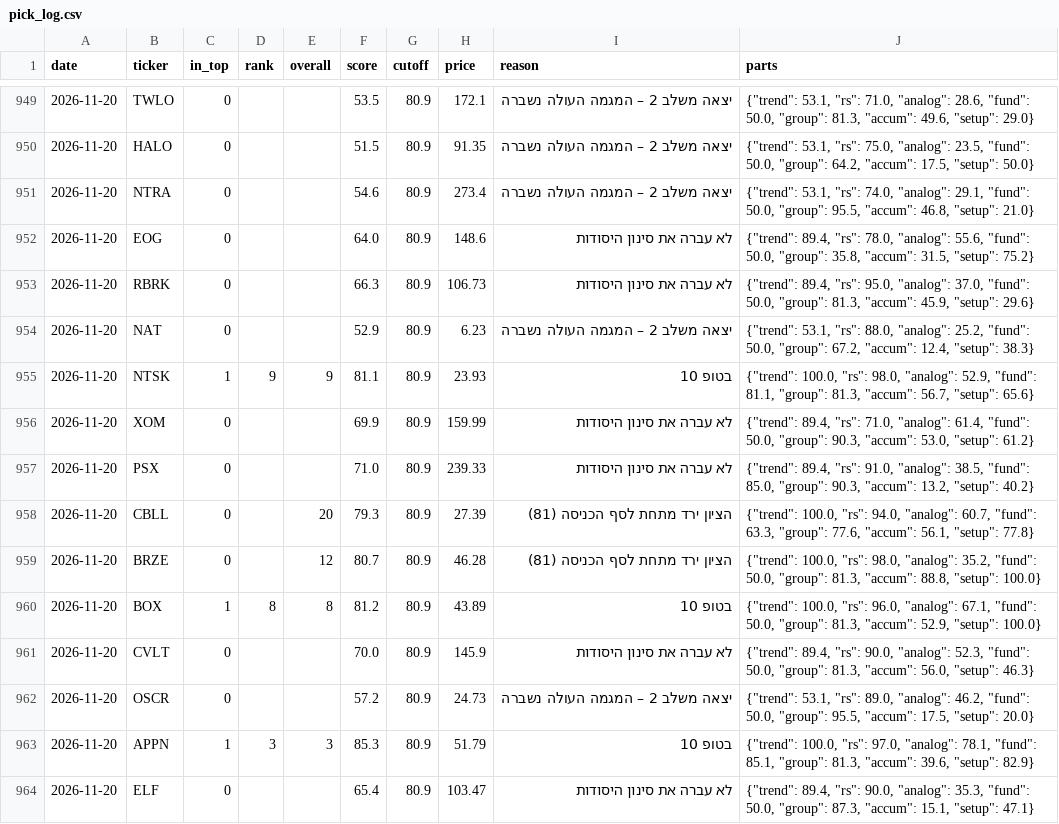
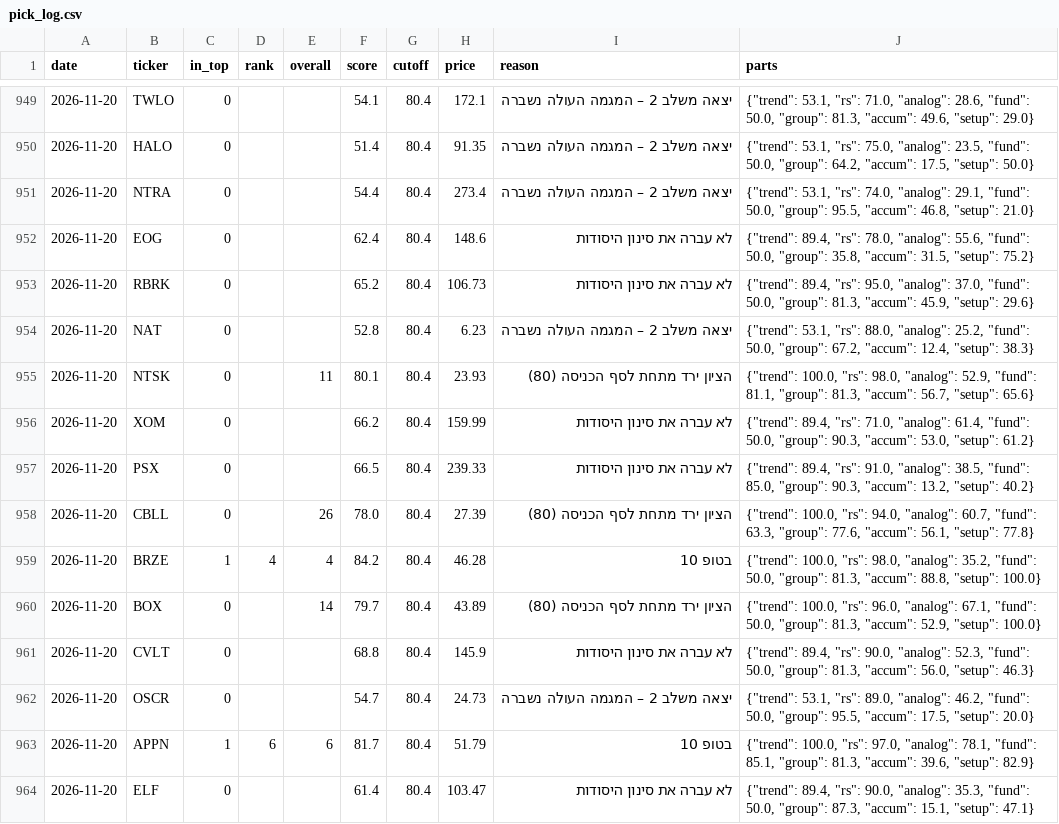
Before and after one commit to OdedAviv1211/stock-radar, a CSV file: data/pick_log.csv, drawn as a sheet; only a part is shown, gaps mark what is left out; the diff covers the shown part only.

```diff
--- a/data/pick_log.csv
+++ b/data/pick_log.csv
@@ -949,16 +949,16 @@ date,ticker,in_top,rank,overall,score,cutoff,price,reason,parts
-2026-11-20,TWLO,0,,,53.5,80.9,172.1,יצאה משלב 2 – המגמה העולה נשברה,"{""trend"": 53.1, ""rs"": 71.0, ""analog"": 28.6, ""fund"": 50.0, ""group"": 81.3, ""accum"": 49.6, ""setup"": 29.0}"
-2026-11-20,HALO,0,,,51.5,80.9,91.35,יצאה משלב 2 – המגמה העולה נשברה,"{""trend"": 53.1, ""rs"": 75.0, ""analog"": 23.5, ""fund"": 50.0, ""group"": 64.2, ""accum"": 17.5, ""setup"": 50.0}"
-2026-11-20,NTRA,0,,,54.6,80.9,273.4,יצאה משלב 2 – המגמה העולה נשברה,"{""trend"": 53.1, ""rs"": 74.0, ""analog"": 29.1, ""fund"": 50.0, ""group"": 95.5, ""accum"": 46.8, ""setup"": 21.0}"
-2026-11-20,EOG,0,,,64.0,80.9,148.6,לא עברה את סינון היסודות,"{""trend"": 89.4, ""rs"": 78.0, ""analog"": 55.6, ""fund"": 50.0, ""group"": 35.8, ""accum"": 31.5, ""setup"": 75.2}"
-2026-11-20,RBRK,0,,,66.3,80.9,106.73,לא עברה את סינון היסודות,"{""trend"": 89.4, ""rs"": 95.0, ""analog"": 37.0, ""fund"": 50.0, ""group"": 81.3, ""accum"": 45.9, ""setup"": 29.6}"
-2026-11-20,NAT,0,,,52.9,80.9,6.23,יצאה משלב 2 – המגמה העולה נשברה,"{""trend"": 53.1, ""rs"": 88.0, ""analog"": 25.2, ""fund"": 50.0, ""group"": 67.2, ""accum"": 12.4, ""setup"": 38.3}"
-2026-11-20,NTSK,1,9,9,81.1,80.9,23.93,בטופ 10,"{""trend"": 100.0, ""rs"": 98.0, ""analog"": 52.9, ""fund"": 81.1, ""group"": 81.3, ""accum"": 56.7, ""setup"": 65.6}"
-2026-11-20,XOM,0,,,69.9,80.9,159.99,לא עברה את סינון היסודות,"{""trend"": 89.4, ""rs"": 71.0, ""analog"": 61.4, ""fund"": 50.0, ""group"": 90.3, ""accum"": 53.0, ""setup"": 61.2}"
-2026-11-20,PSX,0,,,71.0,80.9,239.33,לא עברה את סינון היסודות,"{""trend"": 89.4, ""rs"": 91.0, ""analog"": 38.5, ""fund"": 85.0, ""group"": 90.3, ""accum"": 13.2, ""setup"": 40.2}"
-2026-11-20,CBLL,0,,20,79.3,80.9,27.39,הציון ירד מתחת לסף הכניסה (81),"{""trend"": 100.0, ""rs"": 94.0, ""analog"": 60.7, ""fund"": 63.3, ""group"": 77.6, ""accum"": 56.1, ""setup"": 77.8}"
-2026-11-20,BRZE,0,,12,80.7,80.9,46.28,הציון ירד מתחת לסף הכניסה (81),"{""trend"": 100.0, ""rs"": 98.0, ""analog"": 35.2, ""fund"": 50.0, ""group"": 81.3, ""accum"": 88.8, ""setup"": 100.0}"
-2026-11-20,BOX,1,8,8,81.2,80.9,43.89,בטופ 10,"{""trend"": 100.0, ""rs"": 96.0, ""analog"": 67.1, ""fund"": 50.0, ""group"": 81.3, ""accum"": 52.9, ""setup"": 100.0}"
-2026-11-20,CVLT,0,,,70.0,80.9,145.9,לא עברה את סינון היסודות,"{""trend"": 89.4, ""rs"": 90.0, ""analog"": 52.3, ""fund"": 50.0, ""group"": 81.3, ""accum"": 56.0, ""setup"": 46.3}"
-2026-11-20,OSCR,0,,,57.2,80.9,24.73,יצאה משלב 2 – המגמה העולה נשברה,"{""trend"": 53.1, ""rs"": 89.0, ""analog"": 46.2, ""fund"": 50.0, ""group"": 95.5, ""accum"": 17.5, ""setup"": 20.0}"
-2026-11-20,APPN,1,3,3,85.3,80.9,51.79,בטופ 10,"{""trend"": 100.0, ""rs"": 97.0, ""analog"": 78.1, ""fund"": 85.1, ""group"": 81.3, ""accum"": 39.6, ""setup"": 82.9}"
-2026-11-20,ELF,0,,,65.4,80.9,103.47,לא עברה את סינון היסודות,"{""trend"": 89.4, ""rs"": 90.0, ""analog"": 35.3, ""fund"": 50.0, ""group"": 87.3, ""accum"": 15.1, ""setup"": 47.1}"
+2026-11-20,TWLO,0,,,54.1,80.4,172.1,יצאה משלב 2 – המגמה העולה נשברה,"{""trend"": 53.1, ""rs"": 71.0, ""analog"": 28.6, ""fund"": 50.0, ""group"": 81.3, ""accum"": 49.6, ""setup"": 29.0}"
+2026-11-20,HALO,0,,,51.4,80.4,91.35,יצאה משלב 2 – המגמה העולה נשברה,"{""trend"": 53.1, ""rs"": 75.0, ""analog"": 23.5, ""fund"": 50.0, ""group"": 64.2, ""accum"": 17.5, ""setup"": 50.0}"
+2026-11-20,NTRA,0,,,54.4,80.4,273.4,יצאה משלב 2 – המגמה העולה נשברה,"{""trend"": 53.1, ""rs"": 74.0, ""analog"": 29.1, ""fund"": 50.0, ""group"": 95.5, ""accum"": 46.8, ""setup"": 21.0}"
+2026-11-20,EOG,0,,,62.4,80.4,148.6,לא עברה את סינון היסודות,"{""trend"": 89.4, ""rs"": 78.0, ""analog"": 55.6, ""fund"": 50.0, ""group"": 35.8, ""accum"": 31.5, ""setup"": 75.2}"
+2026-11-20,RBRK,0,,,65.2,80.4,106.73,לא עברה את סינון היסודות,"{""trend"": 89.4, ""rs"": 95.0, ""analog"": 37.0, ""fund"": 50.0, ""group"": 81.3, ""accum"": 45.9, ""setup"": 29.6}"
+2026-11-20,NAT,0,,,52.8,80.4,6.23,יצאה משלב 2 – המגמה העולה נשברה,"{""trend"": 53.1, ""rs"": 88.0, ""analog"": 25.2, ""fund"": 50.0, ""group"": 67.2, ""accum"": 12.4, ""setup"": 38.3}"
+2026-11-20,NTSK,0,,11,80.1,80.4,23.93,הציון ירד מתחת לסף הכניסה (80),"{""trend"": 100.0, ""rs"": 98.0, ""analog"": 52.9, ""fund"": 81.1, ""group"": 81.3, ""accum"": 56.7, ""setup"": 65.6}"
+2026-11-20,XOM,0,,,66.2,80.4,159.99,לא עברה את סינון היסודות,"{""trend"": 89.4, ""rs"": 71.0, ""analog"": 61.4, ""fund"": 50.0, ""group"": 90.3, ""accum"": 53.0, ""setup"": 61.2}"
+2026-11-20,PSX,0,,,66.5,80.4,239.33,לא עברה את סינון היסודות,"{""trend"": 89.4, ""rs"": 91.0, ""analog"": 38.5, ""fund"": 85.0, ""group"": 90.3, ""accum"": 13.2, ""setup"": 40.2}"
+2026-11-20,CBLL,0,,26,78.0,80.4,27.39,הציון ירד מתחת לסף הכניסה (80),"{""trend"": 100.0, ""rs"": 94.0, ""analog"": 60.7, ""fund"": 63.3, ""group"": 77.6, ""accum"": 56.1, ""setup"": 77.8}"
+2026-11-20,BRZE,1,4,4,84.2,80.4,46.28,בטופ 10,"{""trend"": 100.0, ""rs"": 98.0, ""analog"": 35.2, ""fund"": 50.0, ""group"": 81.3, ""accum"": 88.8, ""setup"": 100.0}"
+2026-11-20,BOX,0,,14,79.7,80.4,43.89,הציון ירד מתחת לסף הכניסה (80),"{""trend"": 100.0, ""rs"": 96.0, ""analog"": 67.1, ""fund"": 50.0, ""group"": 81.3, ""accum"": 52.9, ""setup"": 100.0}"
+2026-11-20,CVLT,0,,,68.8,80.4,145.9,לא עברה את סינון היסודות,"{""trend"": 89.4, ""rs"": 90.0, ""analog"": 52.3, ""fund"": 50.0, ""group"": 81.3, ""accum"": 56.0, ""setup"": 46.3}"
+2026-11-20,OSCR,0,,,54.7,80.4,24.73,יצאה משלב 2 – המגמה העולה נשברה,"{""trend"": 53.1, ""rs"": 89.0, ""analog"": 46.2, ""fund"": 50.0, ""group"": 95.5, ""accum"": 17.5, ""setup"": 20.0}"
+2026-11-20,APPN,1,6,6,81.7,80.4,51.79,בטופ 10,"{""trend"": 100.0, ""rs"": 97.0, ""analog"": 78.1, ""fund"": 85.1, ""group"": 81.3, ""accum"": 39.6, ""setup"": 82.9}"
+2026-11-20,ELF,0,,,61.4,80.4,103.47,לא עברה את סינון היסודות,"{""trend"": 89.4, ""rs"": 90.0, ""analog"": 35.3, ""fund"": 50.0, ""group"": 87.3, ""accum"": 15.1, ""setup"": 47.1}"
```
Also changed, not shown: 2 added rows and 106 edited cells elsewhere in this file, data/dips_history.csv, data/picks_history.csv, 7 other files.
